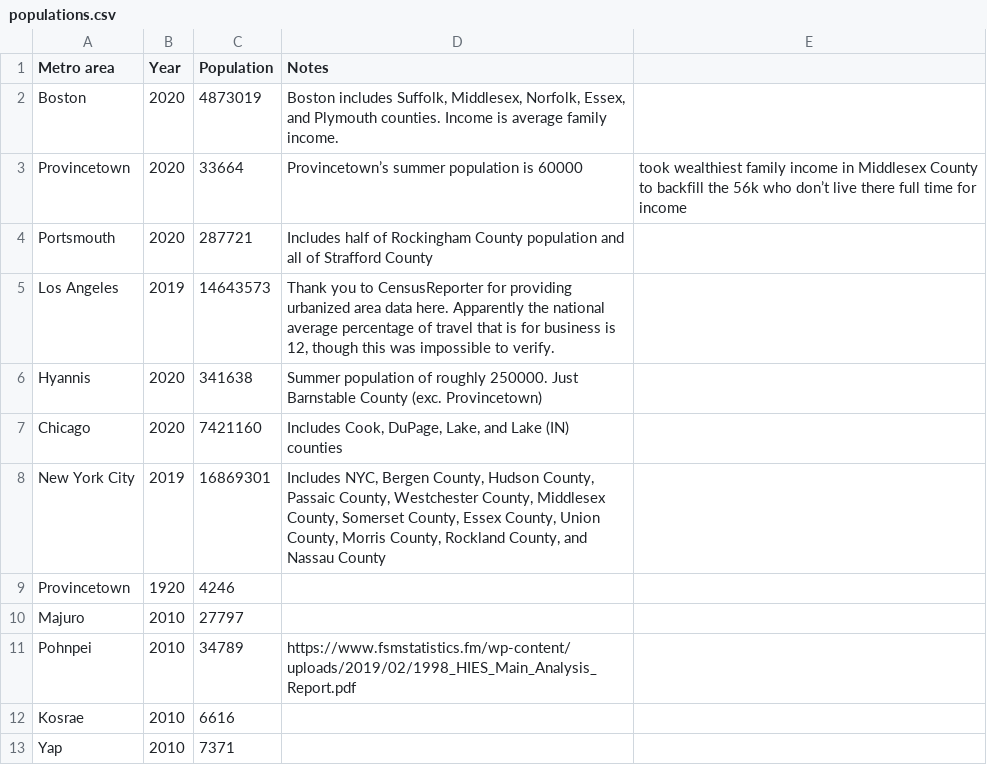
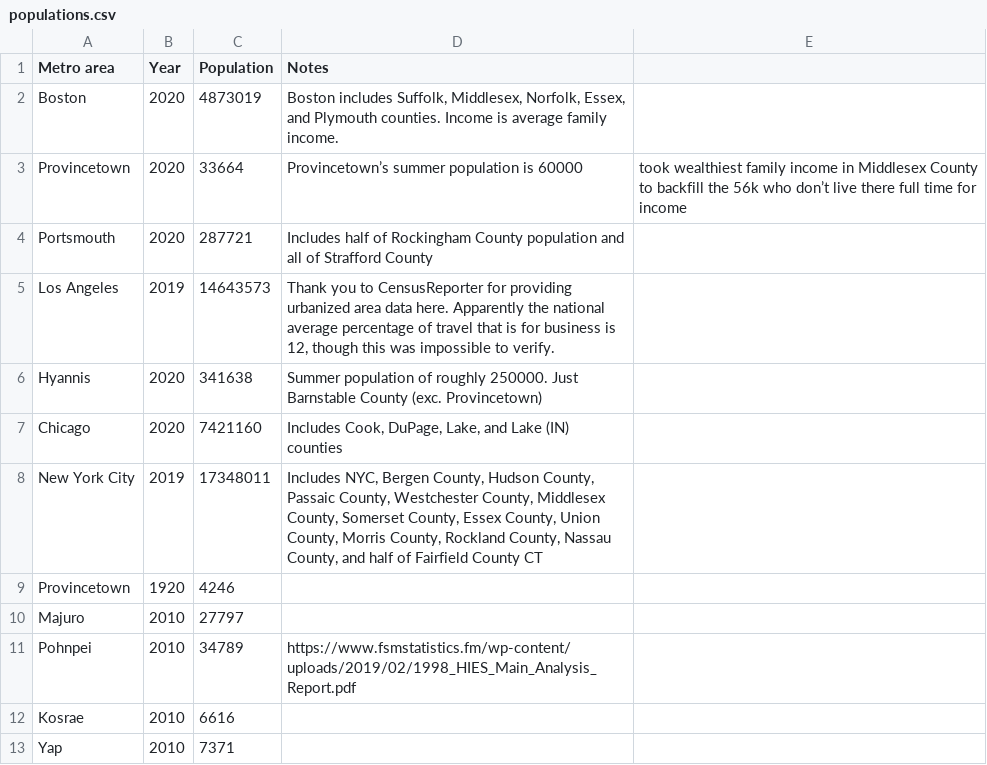
Before and after one commit to johnbrussell/airline-game, a CSV file: data/populations.csv, drawn as a sheet; only a part is shown.

Commit message:
Add half of Fairfield County CT to New York City

```diff
--- a/data/populations.csv
+++ b/data/populations.csv
@@ -7,3 +7,3 @@ Hyannis,2020,341638,Summer population of roughly 250000.  Just Barnstable County
 Chicago,2020,7421160,"Includes Cook, DuPage, Lake, and Lake (IN) counties",
-New York City,2019,16869301,"Includes NYC, Bergen County, Hudson County, Passaic County, Westchester County, Middlesex County, Somerset County, Essex County, Union County, Morris County, Rockland County, and Nassau County",
+New York City,2019,17348011,"Includes NYC, Bergen County, Hudson County, Passaic County, Westchester County, Middlesex County, Somerset County, Essex County, Union County, Morris County, Rockland County, Nassau County, and half of Fairfield County CT",
 Provincetown,1920,4246,,
```
Also changed, not shown: data/metro_areas.csv.
